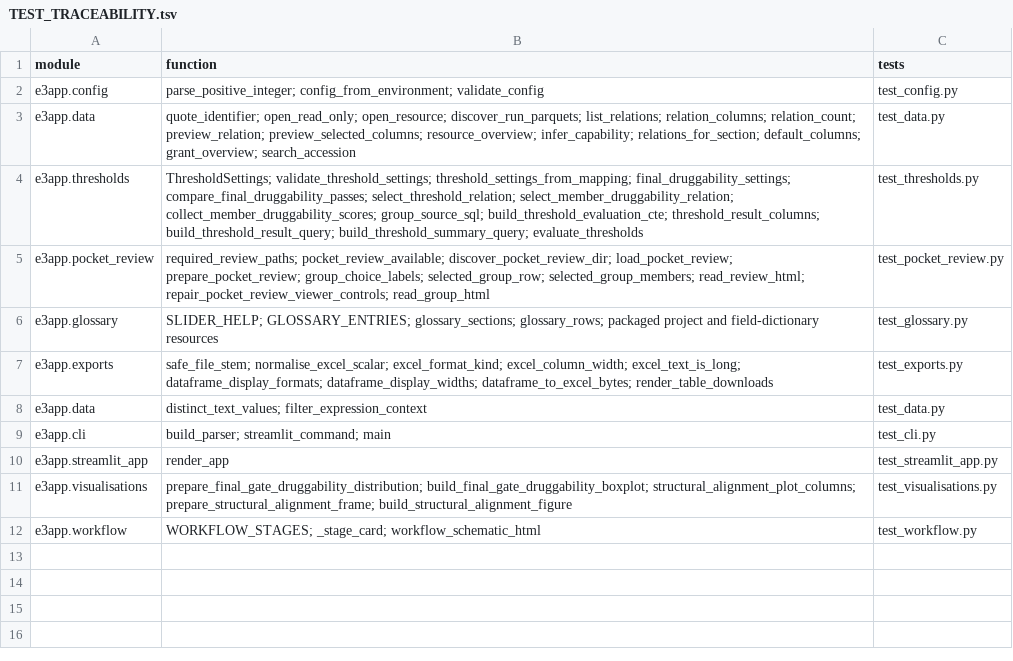
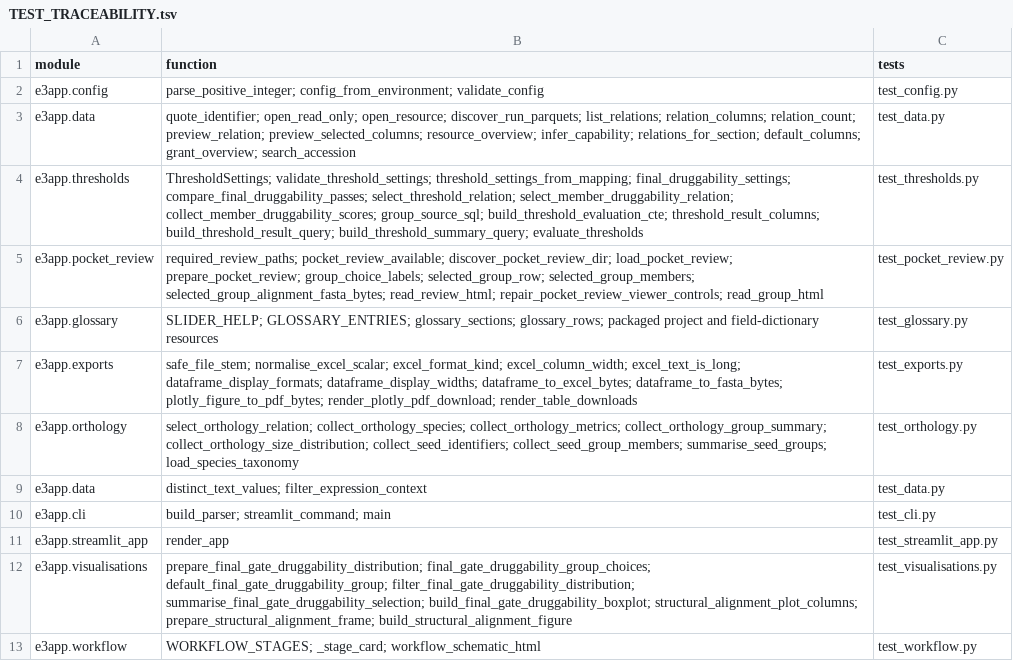
Before and after one commit to peterthorpe5/E3_project_draft, a TSV file: e3_python_app/docs/TEST_TRACEABILITY.tsv, drawn as a sheet.

```diff
--- a/e3_python_app/docs/TEST_TRACEABILITY.tsv
+++ b/e3_python_app/docs/TEST_TRACEABILITY.tsv
@@ -4,5 +4,6 @@ e3app.data	quote_identifier; open_read_only; open_resource; discover_run_parquet
 e3app.thresholds	ThresholdSettings; validate_threshold_settings; threshold_settings_from_mapping; final_druggability_settings; compare_final_druggability_passes; select_threshold_relation; select_member_druggability_relation; collect_member_druggability_scores; group_source_sql; build_threshold_evaluation_cte; threshold_result_columns; build_threshold_result_query; build_threshold_summary_query; evaluate_thresholds	test_thresholds.py
-e3app.pocket_review	required_review_paths; pocket_review_available; discover_pocket_review_dir; load_pocket_review; prepare_pocket_review; group_choice_labels; selected_group_row; selected_group_members; read_review_html; repair_pocket_review_viewer_controls; read_group_html	test_pocket_review.py
+e3app.pocket_review	required_review_paths; pocket_review_available; discover_pocket_review_dir; load_pocket_review; prepare_pocket_review; group_choice_labels; selected_group_row; selected_group_members; selected_group_alignment_fasta_bytes; read_review_html; repair_pocket_review_viewer_controls; read_group_html	test_pocket_review.py
 e3app.glossary	SLIDER_HELP; GLOSSARY_ENTRIES; glossary_sections; glossary_rows; packaged project and field-dictionary resources	test_glossary.py
-e3app.exports	safe_file_stem; normalise_excel_scalar; excel_format_kind; excel_column_width; excel_text_is_long; dataframe_display_formats; dataframe_display_widths; dataframe_to_excel_bytes; render_table_downloads	test_exports.py
+e3app.exports	safe_file_stem; normalise_excel_scalar; excel_format_kind; excel_column_width; excel_text_is_long; dataframe_display_formats; dataframe_display_widths; dataframe_to_excel_bytes; dataframe_to_fasta_bytes; plotly_figure_to_pdf_bytes; render_plotly_pdf_download; render_table_downloads	test_exports.py
+e3app.orthology	select_orthology_relation; collect_orthology_species; collect_orthology_metrics; collect_orthology_group_summary; collect_orthology_size_distribution; collect_seed_identifiers; collect_seed_group_members; summarise_seed_groups; load_species_taxonomy	test_orthology.py
 e3app.data	distinct_text_values; filter_expression_context	test_data.py
@@ -10,3 +11,3 @@ e3app.cli	build_parser; streamlit_command; main	test_cli.py
 e3app.streamlit_app	render_app	test_streamlit_app.py
-e3app.visualisations	prepare_final_gate_druggability_distribution; build_final_gate_druggability_boxplot; structural_alignment_plot_columns; prepare_structural_alignment_frame; build_structural_alignment_figure	test_visualisations.py
+e3app.visualisations	prepare_final_gate_druggability_distribution; final_gate_druggability_group_choices; default_final_gate_druggability_group; filter_final_gate_druggability_distribution; summarise_final_gate_druggability_selection; build_final_gate_druggability_boxplot; structural_alignment_plot_columns; prepare_structural_alignment_frame; build_structural_alignment_figure	test_visualisations.py
 e3app.workflow	WORKFLOW_STAGES; _stage_card; workflow_schematic_html	test_workflow.py
```
Also changed, not shown: 48 other files.
